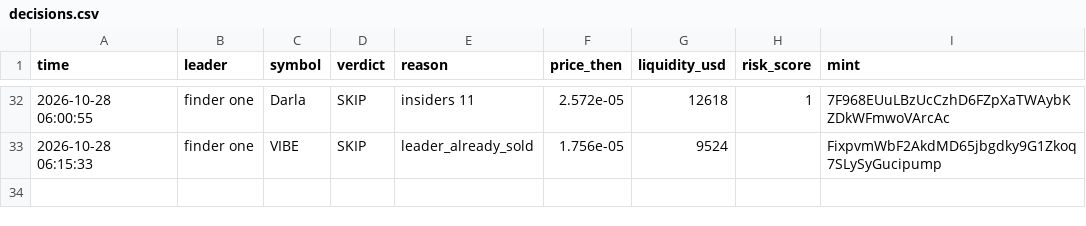
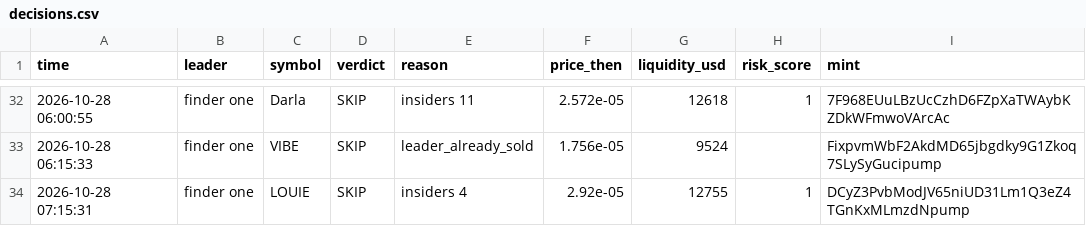
Before and after one commit to Just-in-ii/paper-desk, a CSV file: decisions.csv, drawn as a sheet; only a part is shown, gaps mark what is left out.

```diff
--- a/decisions.csv
+++ b/decisions.csv
@@ -33 +33,2 @@ time,leader,symbol,verdict,reason,price_then,liquidity_usd,risk_score,mint
 2026-10-28 06:15:33,finder one,VIBE,SKIP,leader_already_sold,1.756e-05,9524,,FixpvmWbF2AkdMD65jbgdky9G1Zkoq7SLySyGucipump
+2026-10-28 07:15:31,finder one,LOUIE,SKIP,insiders 4,2.92e-05,12755,1,DCyZ3PvbModJV65niUD31Lm1Q3eZ4TGnKxMLmzdNpump
```
Also changed, not shown: 2 other files.
